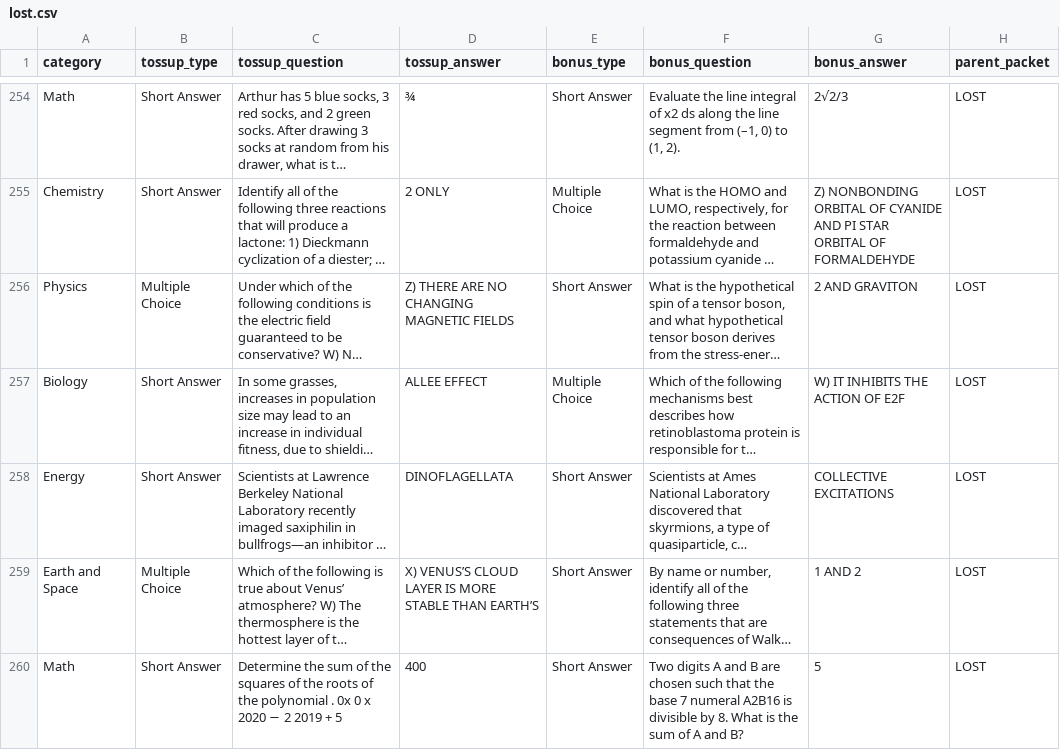
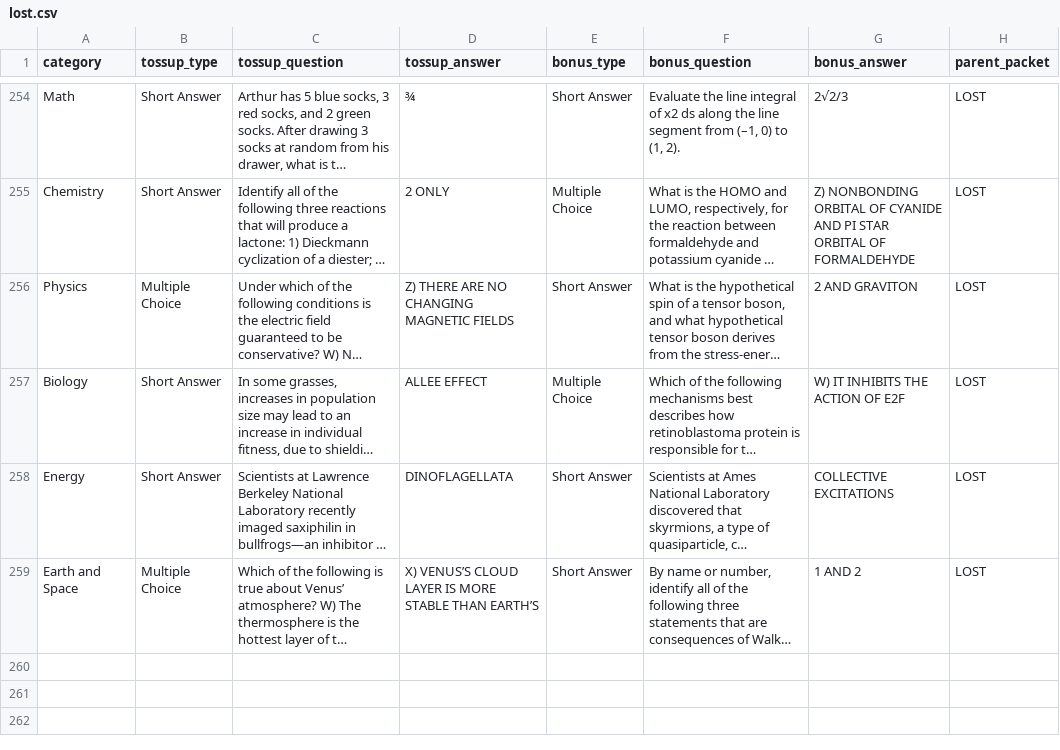
Before and after one commit to VA-24/ScibowlScrim-Backend, a CSV file: csvs/lost.csv, drawn as a sheet; only a part is shown, gaps mark what is left out; long unchanged cells end in …; the diff names each change by its address in the sheet, - before the commit and + after, or states it on an @@ line.

```diff
--- a/csvs/lost.csv
+++ b/csvs/lost.csv
-row 260: Math | Short Answer | Determine the sum of the squares of the roots of the polynomial . 0x 0 x 2020 − 2 2019 + 5 | 400 | Short Answer | Two digits A and B are chosen such that the base 7 numeral A2B16 is divisible by 8. What is the sum of A and B? | 5 | LOST
```
Also changed, not shown: 1 other file.
